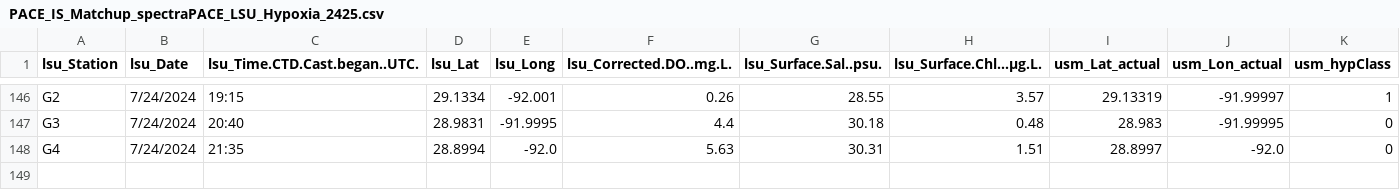
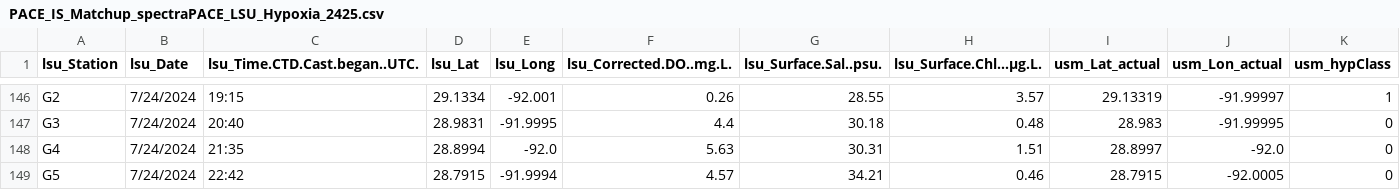
Before and after one commit to fish-pace/2026-proj-hypoxia-zones, a CSV file: contributor_folders/Harringmeyer/PACE_IS_Matchup_spectraPACE_LSU_Hypoxia_2425.csv, drawn as a sheet; only a part is shown, gaps mark what is left out; rows hold the shown columns only; the diff names each change by its address in the sheet, - before the commit and + after, or states it on an @@ line.

Commit message:
Add PACE matchup notebook and update related files

```diff
--- a/contributor_folders/Harringmeyer/PACE_IS_Matchup_spectraPACE_LSU_Hypoxia_2425.csv
+++ b/contributor_folders/Harringmeyer/PACE_IS_Matchup_spectraPACE_LSU_Hypoxia_2425.csv
+row 149: G5 | 7/24/2024 | 22:42 | 28.7915 | -91.9994 | 4.57 | 34.21 | 0.46 | 28.7915 | -92.0005 | 0
```
